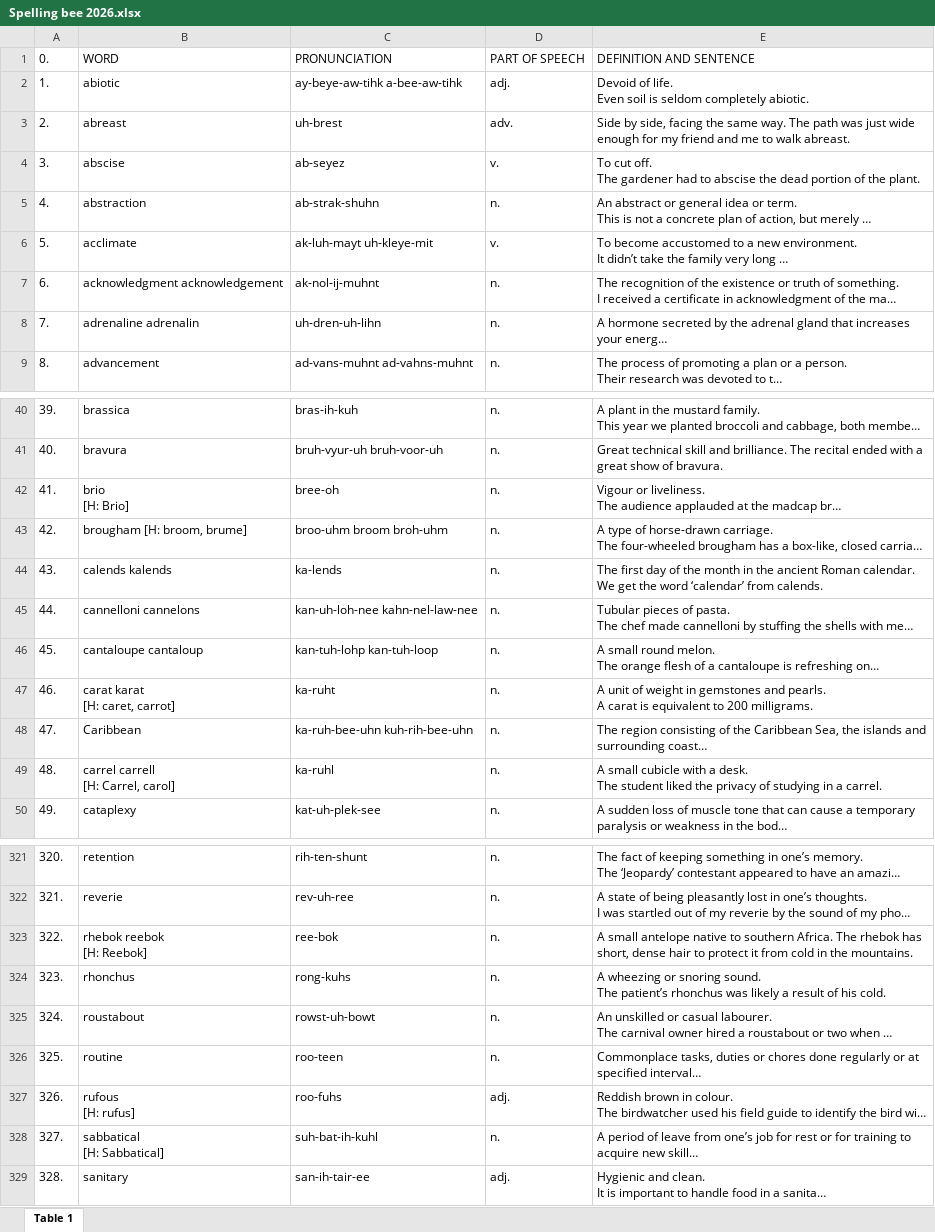
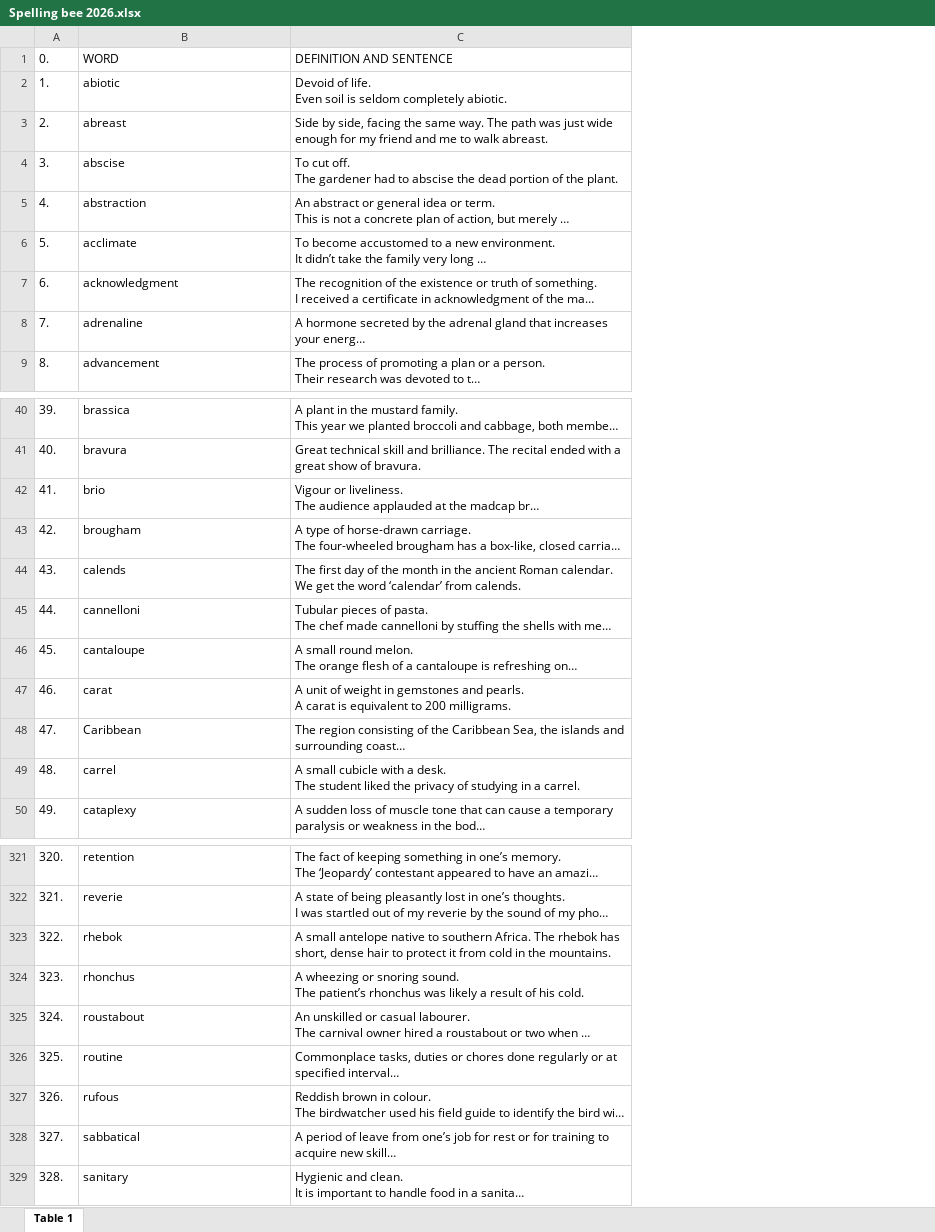
Before and after one commit to juliayunliu2015-cloud/spellingbee, an Excel workbook: Spelling bee 2026.xlsx, sheet Table 1, drawn as a sheet; only a part is shown, gaps mark what is left out; long unchanged cells end in …; values as stored, in another font and other column widths than the file's, no cell formats; charts and pictures not drawn; ↵ is a line break in a cell; the diff covers the shown part only; the diff names each change by its address in the sheet, - before the commit and + after, or states it on an @@ line.

Commit message:
Add files via upload

```diff
--- a/Spelling bee 2026.xlsx (sheet Table 1)
+++ b/Spelling bee 2026.xlsx (sheet Table 1)
-column C (PRONUNCIATION), rows 2-9: ay-beye-aw-tihk a-bee-aw-tihk | uh-brest | ab-seyez | ab-strak-shuhn | ak-luh-mayt uh-kleye-mit | ak-nol-ij-muhnt | uh-dren-uh-lihn | ad-vans-muhnt ad-vahns-muhnt; rows 40-50: bras-ih-kuh | bruh-vyur-uh bruh-voor-uh | bree-oh | broo-uhm broom broh-uhm | ka-lends | kan-uh-loh-nee kahn-nel-law-nee | kan-tuh-lohp kan-tuh-loop | ka-ruht | ka-ruh-bee-uhn kuh-rih-bee-uhn | ka-ruhl | kat-uh-plek-see; rows 321-329: rih-ten-shunt | rev-uh-ree | ree-bok | rong-kuhs | rowst-uh-bowt | roo-teen | roo-fuhs | suh-bat-ih-kuhl | san-ih-tair-ee
-column D (PART OF SPEECH), rows 2-9: adj. | adv. | v. | n. | v. | n. | n. | n.; rows 40-50: all n.; rows 321-329: n. | n. | n. | n. | n. | n. | adj. | n. | adj.
-B7 (WORD): acknowledgment acknowledgement
+B7 (WORD): acknowledgment
-B8 (WORD): adrenaline adrenalin
+B8 (WORD): adrenaline
-B42 (WORD): brio ↵ [H: Brio]
+B42 (WORD): brio
-B43 (WORD): brougham [H: broom, brume]
+B43 (WORD): brougham
-B44 (WORD): calends kalends
+B44 (WORD): calends
-B45 (WORD): cannelloni cannelons
+B45 (WORD): cannelloni
-B46 (WORD): cantaloupe cantaloup
+B46 (WORD): cantaloupe
-B47 (WORD): carat karat ↵ [H: caret, carrot]
+B47 (WORD): carat
-B49 (WORD): carrel carrell ↵ [H: Carrel, carol]
+B49 (WORD): carrel
-B323 (WORD): rhebok reebok ↵ [H: Reebok]
+B323 (WORD): rhebok
-B327 (WORD): rufous ↵ [H: rufus]
+B327 (WORD): rufous
-B328 (WORD): sabbatical ↵ [H: Sabbatical]
+B328 (WORD): sabbatical
```
Also changed, not shown: 27 edited cells elsewhere in this sheet, cell formats, charts or pictures.
